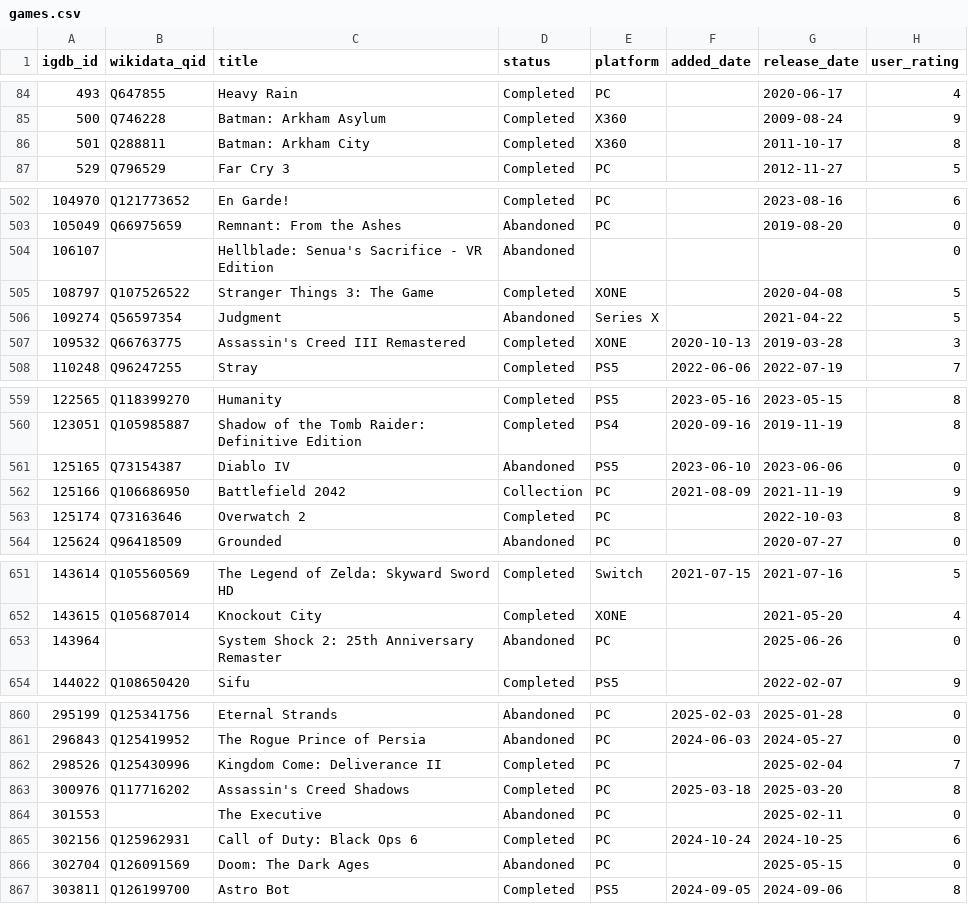
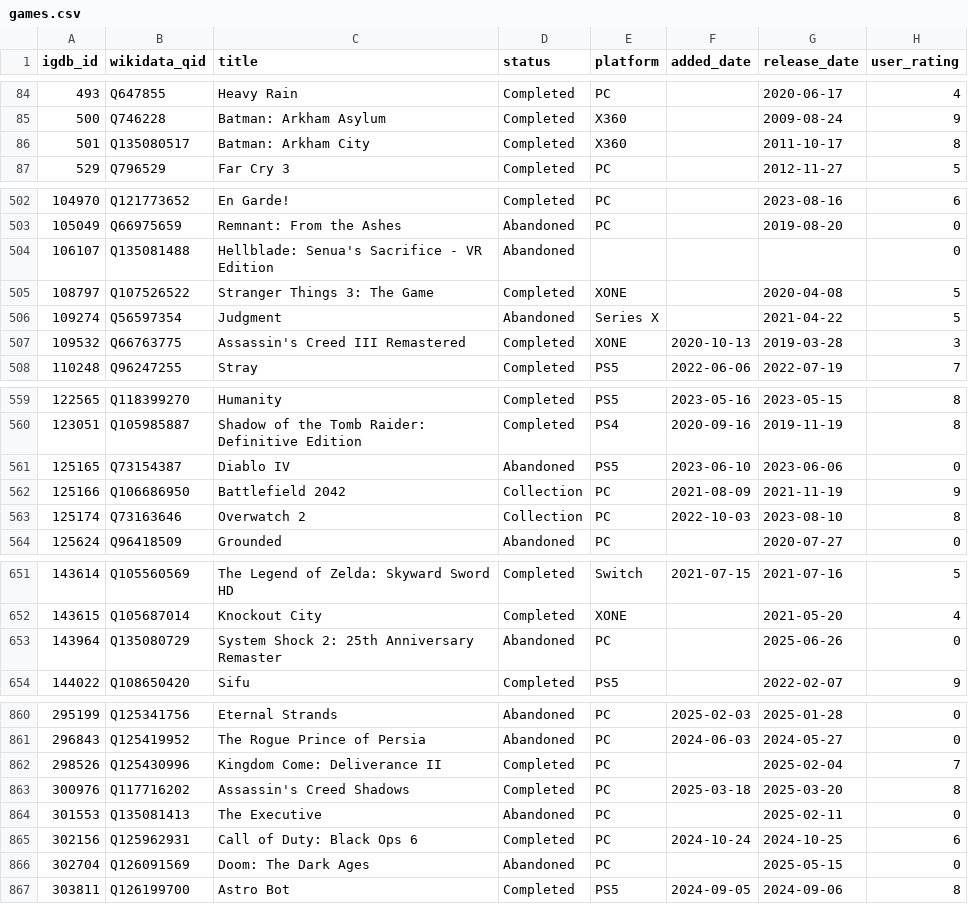
Before and after one commit to josh/gametrack-data, a CSV file: games.csv, drawn as a sheet; only a part is shown, gaps mark what is left out.

Commit message:
Update data

```diff
--- a/games.csv
+++ b/games.csv
@@ -85,3 +85,3 @@ igdb_id,wikidata_qid,title,status,platform,added_date,release_date,user_rating
 500,Q746228,Batman: Arkham Asylum,Completed,X360,,2009-08-24,9
-501,Q288811,Batman: Arkham City,Completed,X360,,2011-10-17,8
+501,Q135080517,Batman: Arkham City,Completed,X360,,2011-10-17,8
 529,Q796529,Far Cry 3,Completed,PC,,2012-11-27,5
@@ -503,3 +503,3 @@ igdb_id,wikidata_qid,title,status,platform,added_date,release_date,user_rating
 105049,Q66975659,Remnant: From the Ashes,Abandoned,PC,,2019-08-20,0
-106107,,Hellblade: Senua's Sacrifice - VR Edition,Abandoned,,,,0
+106107,Q135081488,Hellblade: Senua's Sacrifice - VR Edition,Abandoned,,,,0
 108797,Q107526522,Stranger Things 3: The Game,Completed,XONE,,2020-04-08,5
@@ -562,3 +562,3 @@ igdb_id,wikidata_qid,title,status,platform,added_date,release_date,user_rating
 125166,Q106686950,Battlefield 2042,Collection,PC,2021-08-09,2021-11-19,9
-125174,Q73163646,Overwatch 2,Completed,PC,,2022-10-03,8
+125174,Q73163646,Overwatch 2,Collection,PC,2022-10-03,2023-08-10,8
 125624,Q96418509,Grounded,Abandoned,PC,,2020-07-27,0
@@ -652,3 +652,3 @@ igdb_id,wikidata_qid,title,status,platform,added_date,release_date,user_rating
 143615,Q105687014,Knockout City,Completed,XONE,,2021-05-20,4
-143964,,System Shock 2: 25th Anniversary Remaster,Abandoned,PC,,2025-06-26,0
+143964,Q135080729,System Shock 2: 25th Anniversary Remaster,Abandoned,PC,,2025-06-26,0
 144022,Q108650420,Sifu,Completed,PS5,,2022-02-07,9
@@ -863,3 +863,3 @@ igdb_id,wikidata_qid,title,status,platform,added_date,release_date,user_rating
 300976,Q117716202,Assassin's Creed Shadows,Completed,PC,2025-03-18,2025-03-20,8
-301553,,The Executive,Abandoned,PC,,2025-02-11,0
+301553,Q135081413,The Executive,Abandoned,PC,,2025-02-11,0
 302156,Q125962931,Call of Duty: Black Ops 6,Completed,PC,2024-10-24,2024-10-25,6
```
